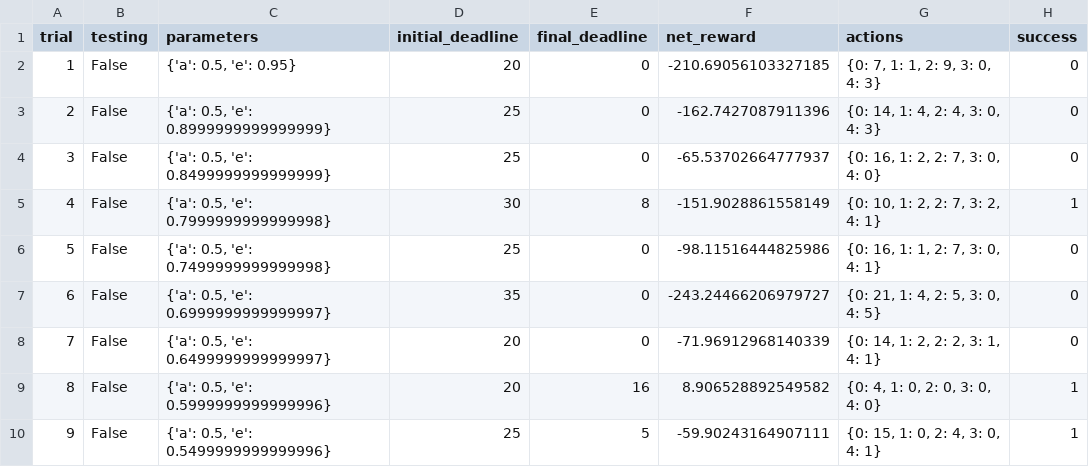
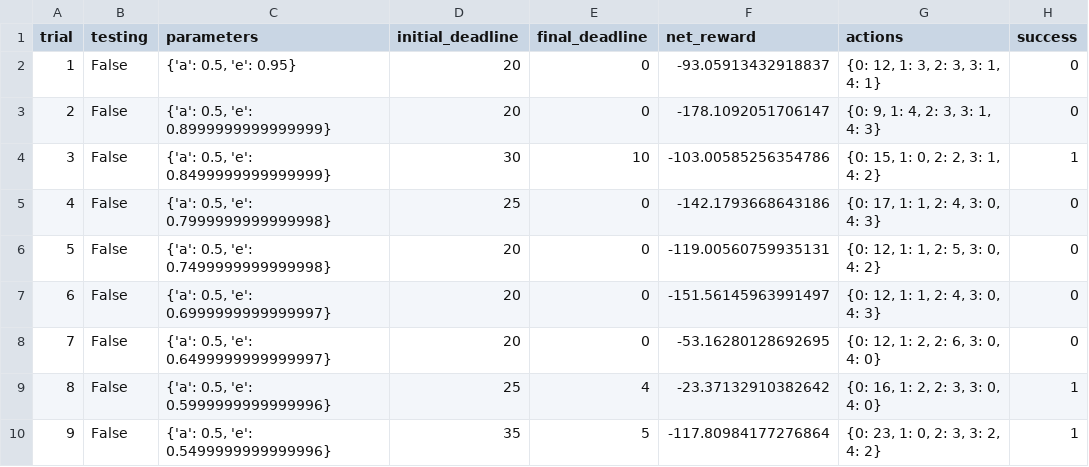
Before and after one commit to lucaschapin/machine-learning, a CSV file: projects/smartcab/logs/sim_default-learning.csv, drawn as a sheet; only a part is shown; the diff covers the shown part only.

```diff
--- a/projects/smartcab/logs/sim_default-learning.csv
+++ b/projects/smartcab/logs/sim_default-learning.csv
@@ -1,10 +1,10 @@
 trial,testing,parameters,initial_deadline,final_deadline,net_reward,actions,success
-1,False,"{'a': 0.5, 'e': 0.95}",20,0,-210.69056103327185,"{0: 7, 1: 1, 2: 9, 3: 0, 4: 3}",0
-2,False,"{'a': 0.5, 'e': 0.8999999999999999}",25,0,-162.7427087911396,"{0: 14, 1: 4, 2: 4, 3: 0, 4: 3}",0
-3,False,"{'a': 0.5, 'e': 0.8499999999999999}",25,0,-65.53702664777937,"{0: 16, 1: 2, 2: 7, 3: 0, 4: 0}",0
-4,False,"{'a': 0.5, 'e': 0.7999999999999998}",30,8,-151.9028861558149,"{0: 10, 1: 2, 2: 7, 3: 2, 4: 1}",1
-5,False,"{'a': 0.5, 'e': 0.7499999999999998}",25,0,-98.11516444825986,"{0: 16, 1: 1, 2: 7, 3: 0, 4: 1}",0
-6,False,"{'a': 0.5, 'e': 0.6999999999999997}",35,0,-243.24466206979727,"{0: 21, 1: 4, 2: 5, 3: 0, 4: 5}",0
-7,False,"{'a': 0.5, 'e': 0.6499999999999997}",20,0,-71.96912968140339,"{0: 14, 1: 2, 2: 2, 3: 1, 4: 1}",0
-8,False,"{'a': 0.5, 'e': 0.5999999999999996}",20,16,8.906528892549582,"{0: 4, 1: 0, 2: 0, 3: 0, 4: 0}",1
-9,False,"{'a': 0.5, 'e': 0.5499999999999996}",25,5,-59.90243164907111,"{0: 15, 1: 0, 2: 4, 3: 0, 4: 1}",1
+1,False,"{'a': 0.5, 'e': 0.95}",20,0,-93.05913432918837,"{0: 12, 1: 3, 2: 3, 3: 1, 4: 1}",0
+2,False,"{'a': 0.5, 'e': 0.8999999999999999}",20,0,-178.1092051706147,"{0: 9, 1: 4, 2: 3, 3: 1, 4: 3}",0
+3,False,"{'a': 0.5, 'e': 0.8499999999999999}",30,10,-103.00585256354786,"{0: 15, 1: 0, 2: 2, 3: 1, 4: 2}",1
+4,False,"{'a': 0.5, 'e': 0.7999999999999998}",25,0,-142.1793668643186,"{0: 17, 1: 1, 2: 4, 3: 0, 4: 3}",0
+5,False,"{'a': 0.5, 'e': 0.7499999999999998}",20,0,-119.00560759935131,"{0: 12, 1: 1, 2: 5, 3: 0, 4: 2}",0
+6,False,"{'a': 0.5, 'e': 0.6999999999999997}",20,0,-151.56145963991497,"{0: 12, 1: 1, 2: 4, 3: 0, 4: 3}",0
+7,False,"{'a': 0.5, 'e': 0.6499999999999997}",20,0,-53.16280128692695,"{0: 12, 1: 2, 2: 6, 3: 0, 4: 0}",0
+8,False,"{'a': 0.5, 'e': 0.5999999999999996}",25,4,-23.37132910382642,"{0: 16, 1: 2, 2: 3, 3: 0, 4: 0}",1
+9,False,"{'a': 0.5, 'e': 0.5499999999999996}",35,5,-117.80984177276864,"{0: 23, 1: 0, 2: 3, 3: 2, 4: 2}",1
```
Also changed, not shown: 91 edited cells elsewhere in this file, projects/smartcab/logs/sim_no-learning.csv, 6 other files.
